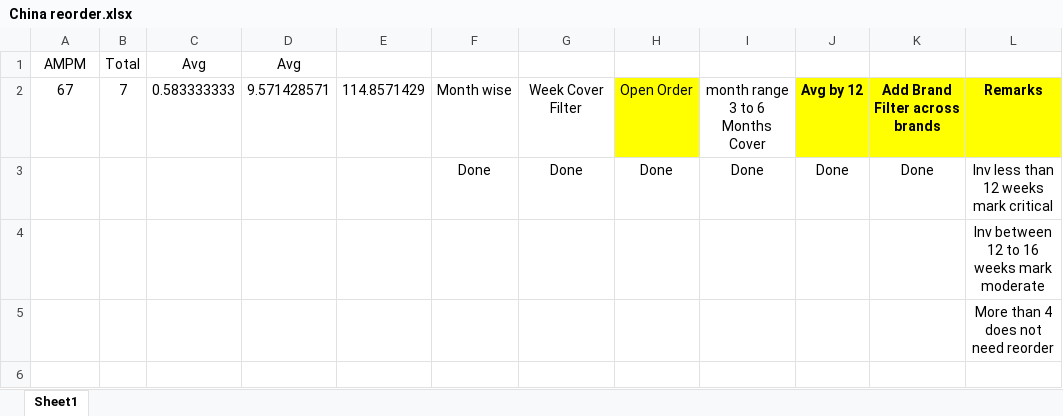
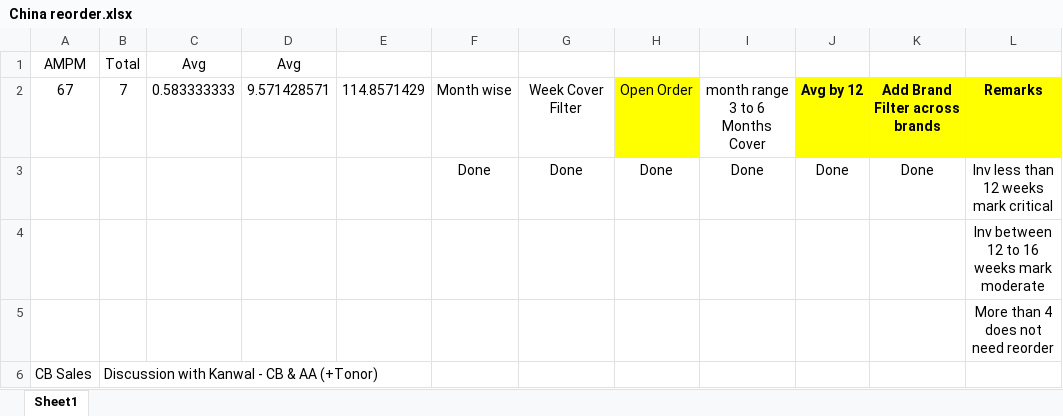
Before and after one commit to nitesh-lang/am-replenishment, an Excel workbook: data/input/China reorder.xlsx, sheet Sheet1, drawn as a sheet; values as stored, in another font and other column widths than the file's, no borders; the diff names each change by its address in the sheet, - before the commit and + after, or states it on an @@ line.

```diff
--- a/data/input/China reorder.xlsx (sheet Sheet1)
+++ b/data/input/China reorder.xlsx (sheet Sheet1)
+row 6: CB Sales | Discussion with Kanwal - CB & AA (+Tonor)
```
Also changed, not shown: data/input/Inventory_snapshot_WM.xlsx, data/input/Inventory_snapshot_audio_array.xlsx, 12 other files.
